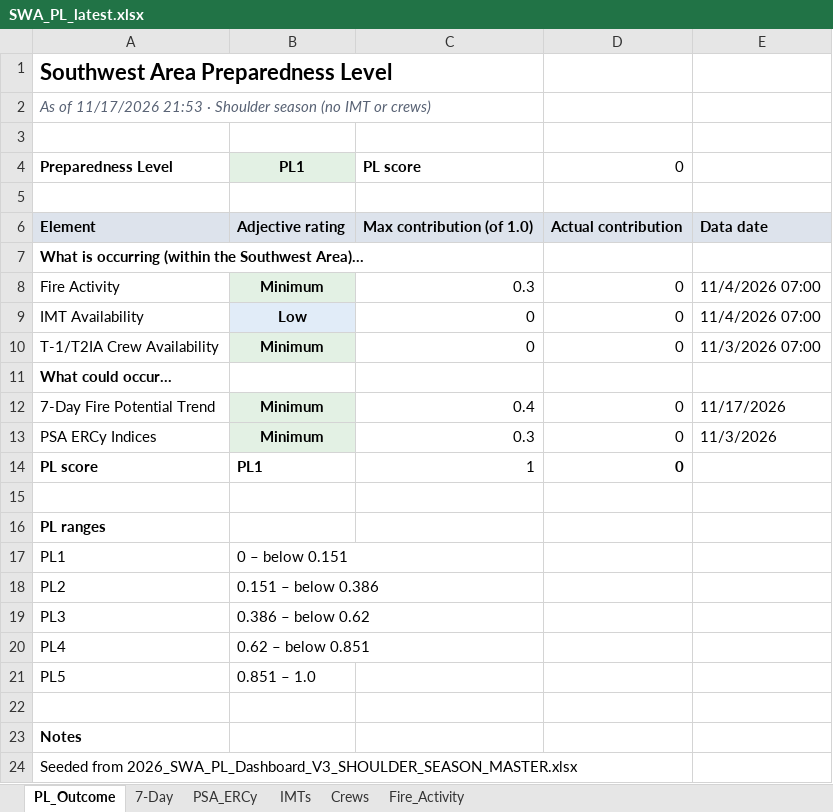
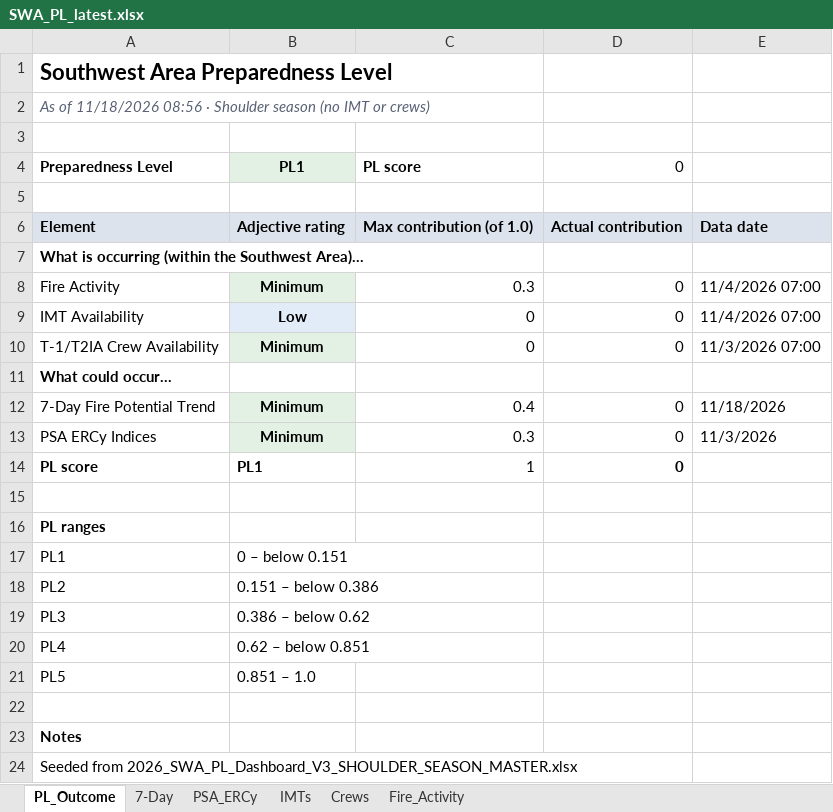
Before and after one commit to SWCCFireWx/sw-pl-tool, an Excel workbook: reports/SWA_PL_latest.xlsx, sheet PL_Outcome, drawn as a sheet; values as stored, in another font and other column widths than the file's, no borders; the diff names each change by its address in the sheet, - before the commit and + after, or states it on an @@ line.

```diff
--- a/reports/SWA_PL_latest.xlsx (sheet PL_Outcome)
+++ b/reports/SWA_PL_latest.xlsx (sheet PL_Outcome)
-A2: As of 11/17/2026 21:53 · Shoulder…
+A2: As of 11/18/2026 08:56 · Shoulder…
-E12: 11/17/2026
+E12: 11/18/2026
```
Also changed, not shown: sheet 7-Day, 10 other files.
